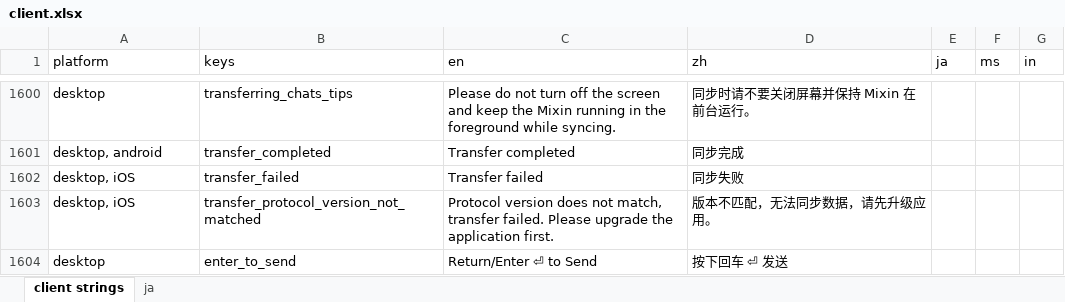
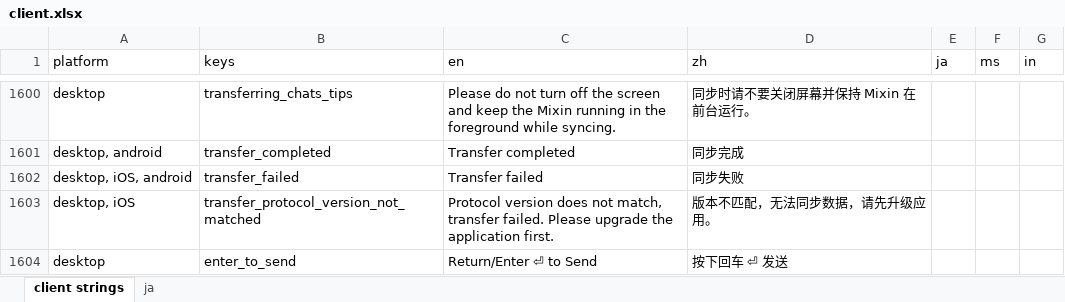
Before and after one commit to xingstarx/sync-google-sheet, an Excel workbook: client.xlsx, sheet client strings, drawn as a sheet; only a part is shown, gaps mark what is left out; values as stored, in another font and other column widths than the file's, no borders; charts and pictures and conditional formats not drawn; the diff names each change by its address in the sheet, - before the commit and + after, or states it on an @@ line.

Commit message:
update client.xlsx

```diff
--- a/client.xlsx (sheet client strings)
+++ b/client.xlsx (sheet client strings)
-A1602 (platform): desktop, iOS
+A1602 (platform): desktop, iOS, android
```
